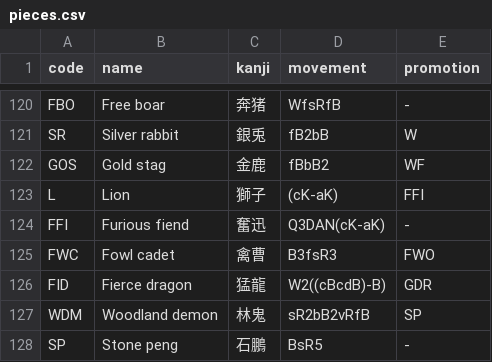
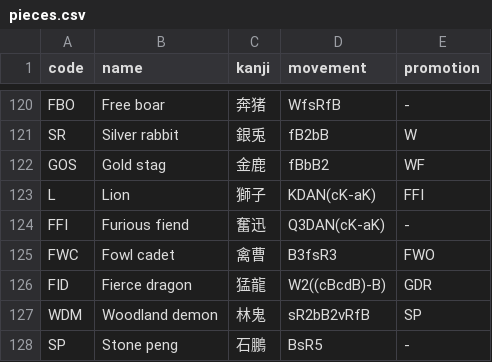
Before and after one commit to taikyoku-shogi/taikyoku-shogi.github.io, a CSV file: src/assets/pieces.csv, drawn as a sheet; only a part is shown, gaps mark what is left out.

Commit message:
Add multi-step moves for lions and free eagles
Messy code but it works fine. Nearly done with adding all the pieces now...

```diff
--- a/src/assets/pieces.csv
+++ b/src/assets/pieces.csv
@@ -122,3 +122,3 @@ SR,Silver rabbit,銀兎,fB2bB,W
 GOS,Gold stag,金鹿,fBbB2,WF
-L,Lion,獅子,(cK-aK),FFI
+L,Lion,獅子,KDAN(cK-aK),FFI
 FFI,Furious fiend,奮迅,Q3DAN(cK-aK),-
```
Also changed, not shown: 13 other files.
